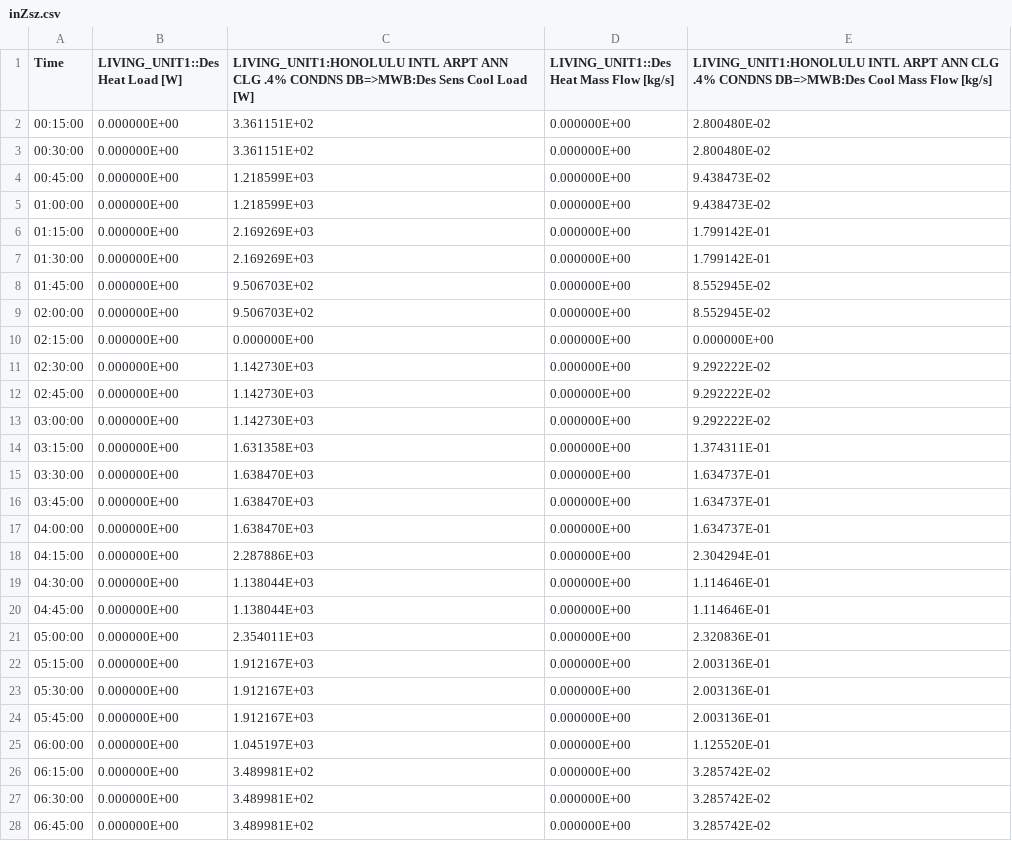
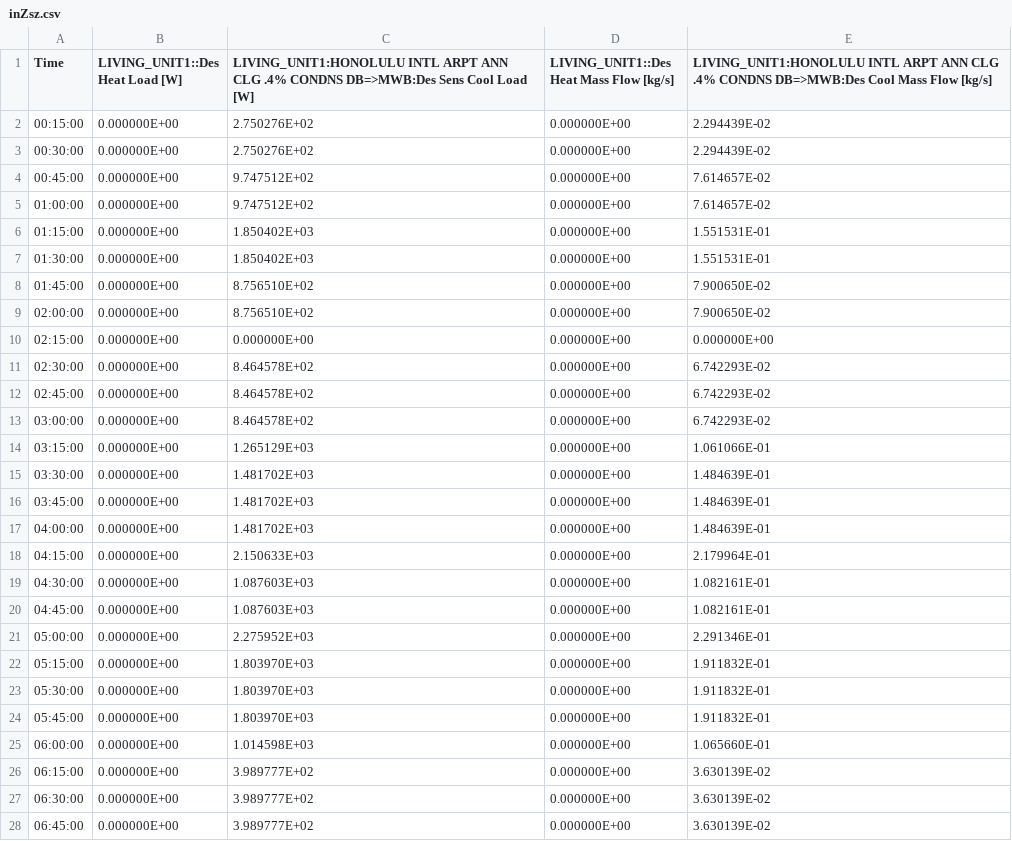
Before and after one commit to MostafaMeimand/RL-Model-for-tuning-optimization, a CSV file: RegressionModel/inZsz.csv, drawn as a sheet; only a part is shown; the diff covers the shown part only.

```diff
--- a/RegressionModel/inZsz.csv
+++ b/RegressionModel/inZsz.csv
@@ -1,28 +1,28 @@
 Time,LIVING_UNIT1::Des Heat Load [W],LIVING_UNIT1:HONOLULU INTL ARPT ANN CLG .4% CONDNS DB=>MWB:Des Sens Cool Load [W],LIVING_UNIT1::Des Heat Mass Flow [kg/s],LIVING_UNIT1:HONOLULU INTL ARPT ANN CLG .4% CONDNS DB=>MWB:Des Cool Mass Flow [kg/s]
-00:15:00,0.000000E+00,3.361151E+02,0.000000E+00,2.800480E-02
-00:30:00,0.000000E+00,3.361151E+02,0.000000E+00,2.800480E-02
-00:45:00,0.000000E+00,1.218599E+03,0.000000E+00,9.438473E-02
-01:00:00,0.000000E+00,1.218599E+03,0.000000E+00,9.438473E-02
-01:15:00,0.000000E+00,2.169269E+03,0.000000E+00,1.799142E-01
-01:30:00,0.000000E+00,2.169269E+03,0.000000E+00,1.799142E-01
-01:45:00,0.000000E+00,9.506703E+02,0.000000E+00,8.552945E-02
-02:00:00,0.000000E+00,9.506703E+02,0.000000E+00,8.552945E-02
+00:15:00,0.000000E+00,2.750276E+02,0.000000E+00,2.294439E-02
+00:30:00,0.000000E+00,2.750276E+02,0.000000E+00,2.294439E-02
+00:45:00,0.000000E+00,9.747512E+02,0.000000E+00,7.614657E-02
+01:00:00,0.000000E+00,9.747512E+02,0.000000E+00,7.614657E-02
+01:15:00,0.000000E+00,1.850402E+03,0.000000E+00,1.551531E-01
+01:30:00,0.000000E+00,1.850402E+03,0.000000E+00,1.551531E-01
+01:45:00,0.000000E+00,8.756510E+02,0.000000E+00,7.900650E-02
+02:00:00,0.000000E+00,8.756510E+02,0.000000E+00,7.900650E-02
 02:15:00,0.000000E+00,0.000000E+00,0.000000E+00,0.000000E+00
-02:30:00,0.000000E+00,1.142730E+03,0.000000E+00,9.292222E-02
-02:45:00,0.000000E+00,1.142730E+03,0.000000E+00,9.292222E-02
-03:00:00,0.000000E+00,1.142730E+03,0.000000E+00,9.292222E-02
-03:15:00,0.000000E+00,1.631358E+03,0.000000E+00,1.374311E-01
-03:30:00,0.000000E+00,1.638470E+03,0.000000E+00,1.634737E-01
-03:45:00,0.000000E+00,1.638470E+03,0.000000E+00,1.634737E-01
-04:00:00,0.000000E+00,1.638470E+03,0.000000E+00,1.634737E-01
-04:15:00,0.000000E+00,2.287886E+03,0.000000E+00,2.304294E-01
-04:30:00,0.000000E+00,1.138044E+03,0.000000E+00,1.114646E-01
-04:45:00,0.000000E+00,1.138044E+03,0.000000E+00,1.114646E-01
-05:00:00,0.000000E+00,2.354011E+03,0.000000E+00,2.320836E-01
-05:15:00,0.000000E+00,1.912167E+03,0.000000E+00,2.003136E-01
-05:30:00,0.000000E+00,1.912167E+03,0.000000E+00,2.003136E-01
-05:45:00,0.000000E+00,1.912167E+03,0.000000E+00,2.003136E-01
-06:00:00,0.000000E+00,1.045197E+03,0.000000E+00,1.125520E-01
-06:15:00,0.000000E+00,3.489981E+02,0.000000E+00,3.285742E-02
-06:30:00,0.000000E+00,3.489981E+02,0.000000E+00,3.285742E-02
-06:45:00,0.000000E+00,3.489981E+02,0.000000E+00,3.285742E-02
+02:30:00,0.000000E+00,8.464578E+02,0.000000E+00,6.742293E-02
+02:45:00,0.000000E+00,8.464578E+02,0.000000E+00,6.742293E-02
+03:00:00,0.000000E+00,8.464578E+02,0.000000E+00,6.742293E-02
+03:15:00,0.000000E+00,1.265129E+03,0.000000E+00,1.061066E-01
+03:30:00,0.000000E+00,1.481702E+03,0.000000E+00,1.484639E-01
+03:45:00,0.000000E+00,1.481702E+03,0.000000E+00,1.484639E-01
+04:00:00,0.000000E+00,1.481702E+03,0.000000E+00,1.484639E-01
+04:15:00,0.000000E+00,2.150633E+03,0.000000E+00,2.179964E-01
+04:30:00,0.000000E+00,1.087603E+03,0.000000E+00,1.082161E-01
+04:45:00,0.000000E+00,1.087603E+03,0.000000E+00,1.082161E-01
+05:00:00,0.000000E+00,2.275952E+03,0.000000E+00,2.291346E-01
+05:15:00,0.000000E+00,1.803970E+03,0.000000E+00,1.911832E-01
+05:30:00,0.000000E+00,1.803970E+03,0.000000E+00,1.911832E-01
+05:45:00,0.000000E+00,1.803970E+03,0.000000E+00,1.911832E-01
+06:00:00,0.000000E+00,1.014598E+03,0.000000E+00,1.065660E-01
+06:15:00,0.000000E+00,3.989777E+02,0.000000E+00,3.630139E-02
+06:30:00,0.000000E+00,3.989777E+02,0.000000E+00,3.630139E-02
+06:45:00,0.000000E+00,3.989777E+02,0.000000E+00,3.630139E-02
```
Also changed, not shown: 141 edited cells elsewhere in this file, RegressionModel/inSsz.csv, RegressionModel/inTable.csv, 14 other files.
